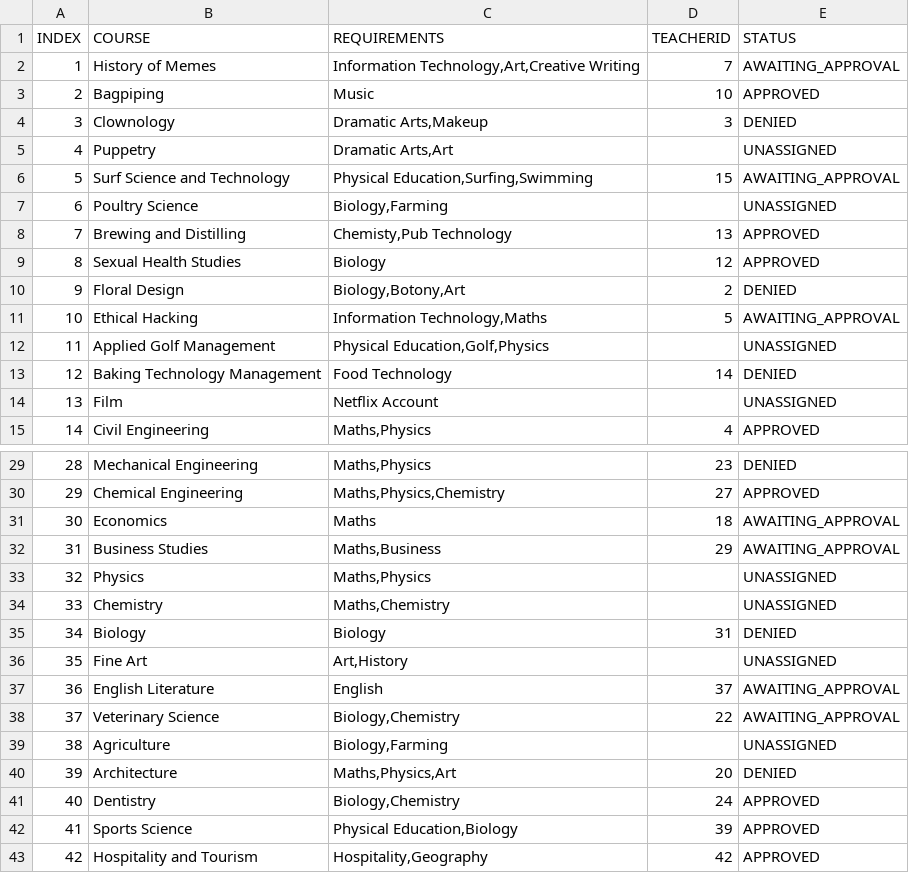
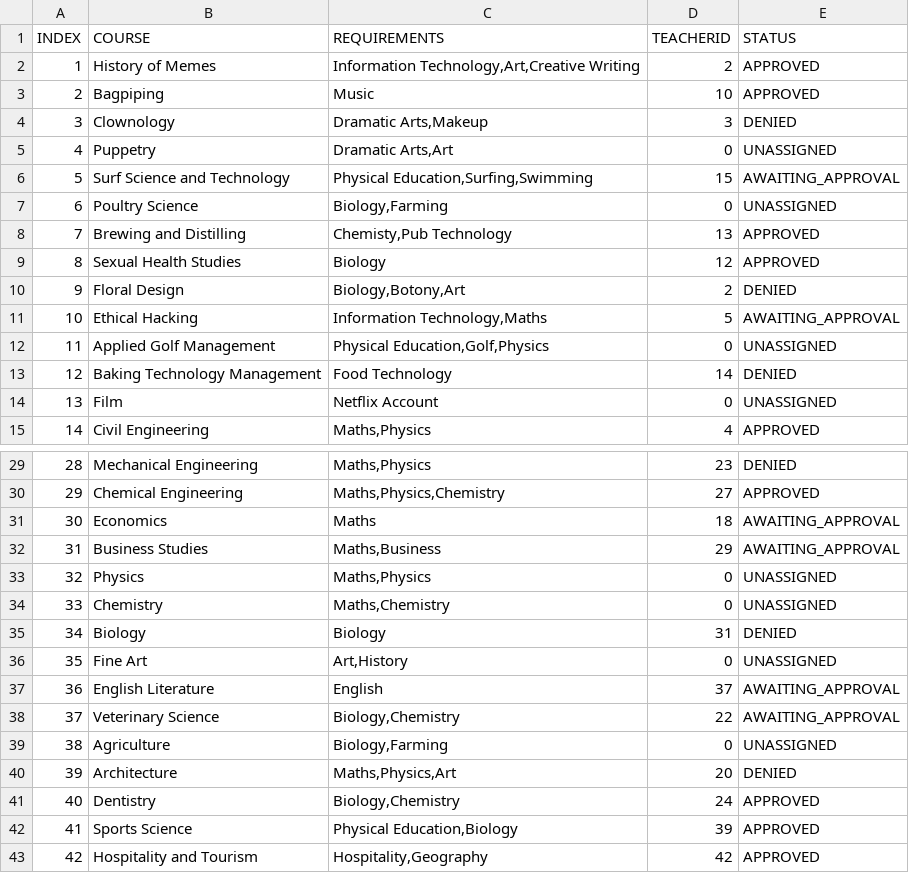
Before and after one commit to BelfDev/uofg-se-project, a CSV file: csv/course-plan.csv (was src/main/resources/csv/course-plan.csv), drawn as a sheet; only a part is shown, gaps mark what is left out; the diff covers the shown part only.

Commit message:
Move "course-plan" csv file to root level

```diff
--- a/src/main/resources/csv/course-plan.csv
+++ b/csv/course-plan.csv
@@ -1,2 +1,2 @@
 INDEX,COURSE,REQUIREMENTS,TEACHERID,STATUS
-1,History of Memes,"Information Technology,Art,Creative Writing",7,AWAITING_APPROVAL
+1,History of Memes,"Information Technology,Art,Creative Writing",2,APPROVED
@@ -4,5 +4,5 @@ INDEX,COURSE,REQUIREMENTS,TEACHERID,STATUS
 3,Clownology,"Dramatic Arts,Makeup",3,DENIED
-4,Puppetry,"Dramatic Arts,Art",,UNASSIGNED
+4,Puppetry,"Dramatic Arts,Art",0,UNASSIGNED
 5,Surf Science and Technology,"Physical Education,Surfing,Swimming",15,AWAITING_APPROVAL
-6,Poultry Science,"Biology,Farming",,UNASSIGNED
+6,Poultry Science,"Biology,Farming",0,UNASSIGNED
 7,Brewing and Distilling,"Chemisty,Pub Technology",13,APPROVED
@@ -11,2 +11,2 @@ INDEX,COURSE,REQUIREMENTS,TEACHERID,STATUS
 10,Ethical Hacking,"Information Technology,Maths",5,AWAITING_APPROVAL
-11,Applied Golf Management,"Physical Education,Golf,Physics",,UNASSIGNED
+11,Applied Golf Management,"Physical Education,Golf,Physics",0,UNASSIGNED
@@ -14,2 +14,2 @@ INDEX,COURSE,REQUIREMENTS,TEACHERID,STATUS
-13,Film,"Netflix Account",,UNASSIGNED
+13,Film,Netflix Account,0,UNASSIGNED
 14,Civil Engineering,"Maths,Physics",4,APPROVED
@@ -32,3 +32,3 @@ INDEX,COURSE,REQUIREMENTS,TEACHERID,STATUS
 31,Business Studies,"Maths,Business",29,AWAITING_APPROVAL
-32,Physics,"Maths,Physics",,UNASSIGNED
-33,Chemistry,"Maths,Chemistry",,UNASSIGNED
+32,Physics,"Maths,Physics",0,UNASSIGNED
+33,Chemistry,"Maths,Chemistry",0,UNASSIGNED
@@ -36 +36 @@ INDEX,COURSE,REQUIREMENTS,TEACHERID,STATUS
-35,Fine Art,"Art,History",,UNASSIGNED
+35,Fine Art,"Art,History",0,UNASSIGNED
@@ -38,3 +38,3 @@ INDEX,COURSE,REQUIREMENTS,TEACHERID,STATUS
 37,Veterinary Science,"Biology,Chemistry",22,AWAITING_APPROVAL
-38,Agriculture,"Biology,Farming",,UNASSIGNED
+38,Agriculture,"Biology,Farming",0,UNASSIGNED
 39,Architecture,"Maths,Physics,Art",20,DENIED
```
Also changed, not shown: 6 edited cells elsewhere in this file, 1 other file.
